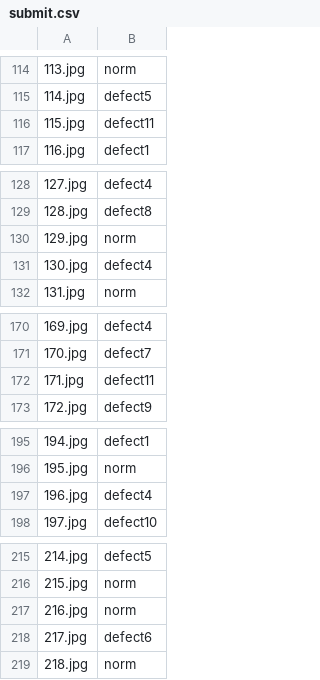
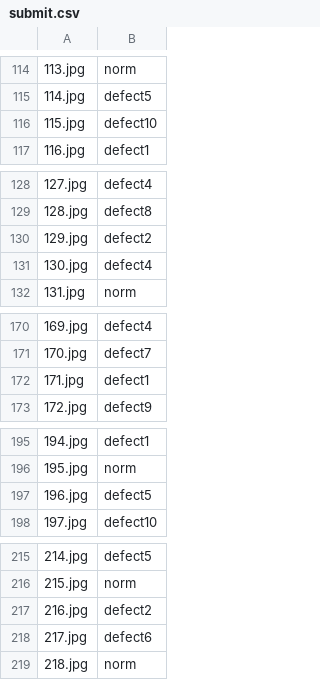
Before and after one commit to AstarLight/tianchi2018, a CSV file: src/submit.csv, drawn as a sheet; only a part is shown, gaps mark what is left out; the diff covers the shown part only.

```diff
--- a/src/submit.csv
+++ b/src/submit.csv
@@ -115,3 +115,3 @@
 114.jpg,defect5
-115.jpg,defect11
+115.jpg,defect10
 116.jpg,defect1
@@ -129,3 +129,3 @@
 128.jpg,defect8
-129.jpg,norm
+129.jpg,defect2
 130.jpg,defect4
@@ -171,3 +171,3 @@
 170.jpg,defect7
-171.jpg,defect11
+171.jpg,defect1
 172.jpg,defect9
@@ -196,3 +196,3 @@
 195.jpg,norm
-196.jpg,defect4
+196.jpg,defect5
 197.jpg,defect10
@@ -216,3 +216,3 @@
 215.jpg,norm
-216.jpg,norm
+216.jpg,defect2
 217.jpg,defect6
```
Also changed, not shown: 28 edited cells elsewhere in this file, 6 other files.
